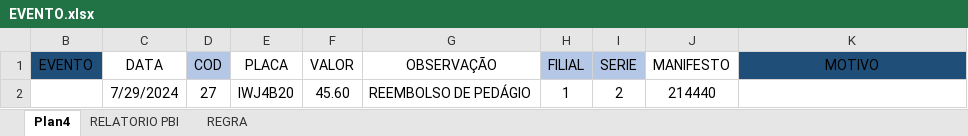
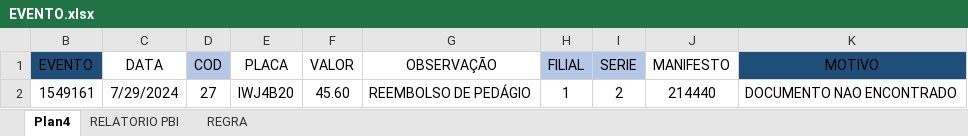
Before and after one commit to Monsterned/Efetuar_Evento, an Excel workbook: EVENTO.xlsx, sheet Plan4, drawn as a sheet; values as stored, in another font and other column widths than the file's, no borders; table styles not drawn; the diff names each change by its address in the sheet, - before the commit and + after, or states it on an @@ line.

```diff
--- a/EVENTO.xlsx (sheet Plan4)
+++ b/EVENTO.xlsx (sheet Plan4)
-B2 (EVENTO): (empty)
+B2 (EVENTO): 1549161
-K2 (MOTIVO): (empty)
+K2 (MOTIVO): DOCUMENTO NAO ENCONTRADO
```
Also changed, not shown: sheet RELATORIO PBI, 1 other file.
